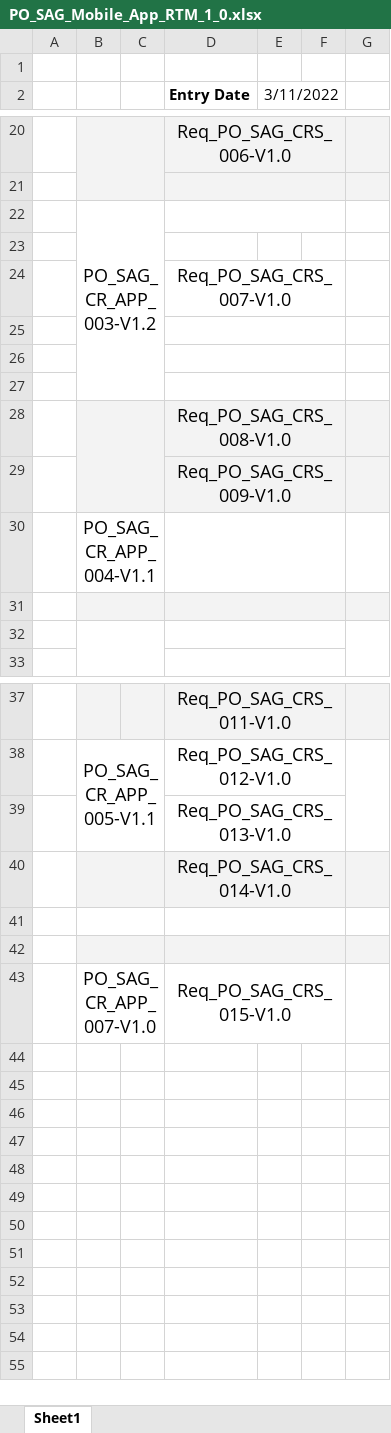
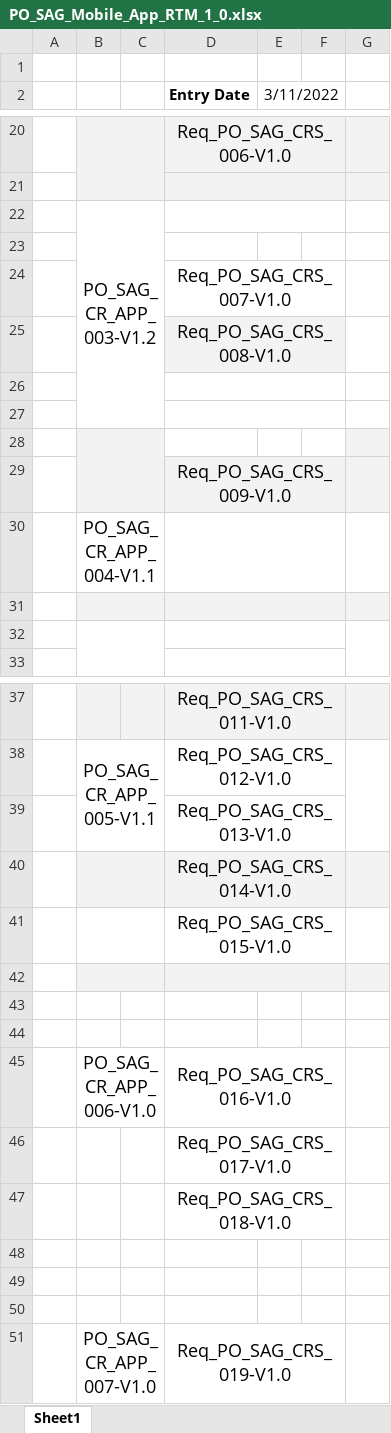
Before and after one commit to SmartAssistantGlasses/MobileApp_SwProcess_Documents, an Excel workbook: Software specification/Traceability RTM/PO_SAG_Mobile_App_RTM_1_0.xlsx, sheet Sheet1, drawn as a sheet; only a part is shown, gaps mark what is left out; values as stored, in another font and other column widths than the file's, no borders; removed rows and columns are numbered as before the commit, all else as after; the diff names each change by its address in the sheet, - before the commit and + after, or states it on an @@ line.

Commit message:
last RTM

```diff
--- a/Software specification/Traceability RTM/PO_SAG_Mobile_App_RTM_1_0.xlsx (sheet Sheet1)
+++ b/Software specification/Traceability RTM/PO_SAG_Mobile_App_RTM_1_0.xlsx (sheet Sheet1)
-B22:C27 merged
+B22:C27 merged
@@ row 28 moved to row 25: Req_PO_SAG_CRS_008-V1.0 @@
-B28 fill: none
+B28 fill: #F3F3F3
+B28:C29 merged
-D27:F27 merged
-G28 fill: none
+G28 fill: #F3F3F3
+row 41:  |  |  | Req_PO_SAG_CRS_015-V1.0
-B42 fill: none
+B42 fill: #F3F3F3
-D42 fill: none
+D42 fill: #F3F3F3
-G42 fill: none
+G42 fill: #F3F3F3
-B43 fill: #F3F3F3
+B43 fill: none
-B42:C42 merged
-D43 fill: #F3F3F3
+D43 fill: none
-D42:F42 merged
-G43 fill: #F3F3F3
+G43 fill: none
+row 44: (empty)
+row 45:  | PO_SAG_CR_APP_006-V1.0 |  | Req_PO_SAG_CRS_016-V1.0
+row 46:  |  |  | Req_PO_SAG_CRS_017-V1.0
+row 47:  |  |  | Req_PO_SAG_CRS_018-V1.0
+row 48: (empty)
+row 49: (empty)
+row 50: (empty)
-D51 (Entry Date): Req_PO_SAG_CRS_015-V1.0
+D51 (Entry Date): Req_PO_SAG_CRS_019-V1.0
```
